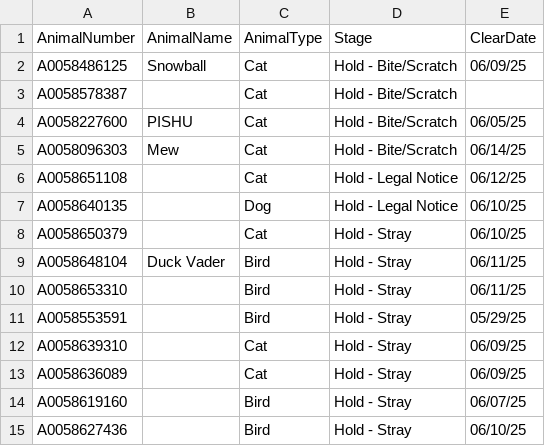
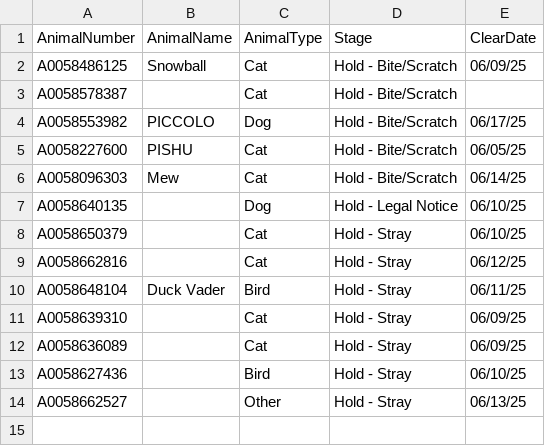
Before and after one commit to zsprowls/SPCAAutomation, a CSV file: SPCA_Rounds/clear.csv, drawn as a sheet.

Commit message:
Updated clear file for load

```diff
--- a/SPCA_Rounds/clear.csv
+++ b/SPCA_Rounds/clear.csv
@@ -3,13 +3,12 @@ A0058486125,Snowball,Cat,Hold - Bite/Scratch,06/09/25
 A0058578387,,Cat,Hold - Bite/Scratch,
+A0058553982,PICCOLO,Dog,Hold - Bite/Scratch,06/17/25
 A0058227600,PISHU,Cat,Hold - Bite/Scratch,06/05/25
 A0058096303,Mew,Cat,Hold - Bite/Scratch,06/14/25
-A0058651108,,Cat,Hold - Legal Notice,06/12/25
 A0058640135,,Dog,Hold - Legal Notice,06/10/25
 A0058650379,,Cat,Hold - Stray,06/10/25
+A0058662816,,Cat,Hold - Stray,06/12/25
 A0058648104,Duck Vader,Bird,Hold - Stray,06/11/25
-A0058653310,,Bird,Hold - Stray,06/11/25
-A0058553591,,Bird,Hold - Stray,05/29/25
 A0058639310,,Cat,Hold - Stray,06/09/25
 A0058636089,,Cat,Hold - Stray,06/09/25
-A0058619160,,Bird,Hold - Stray,06/07/25
 A0058627436,,Bird,Hold - Stray,06/10/25
+A0058662527,,Other,Hold - Stray,06/13/25
```
